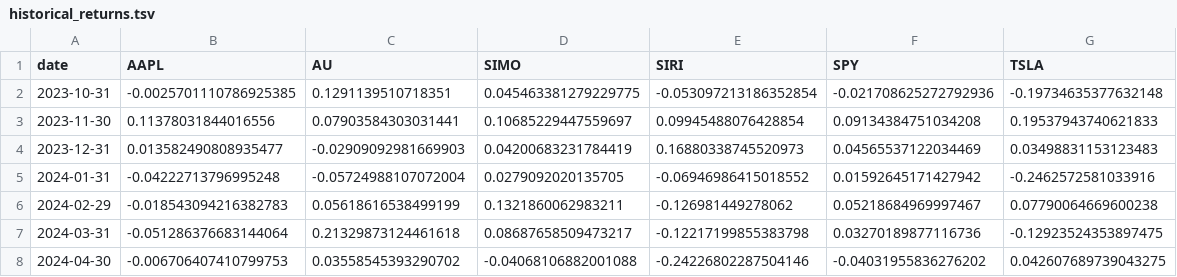
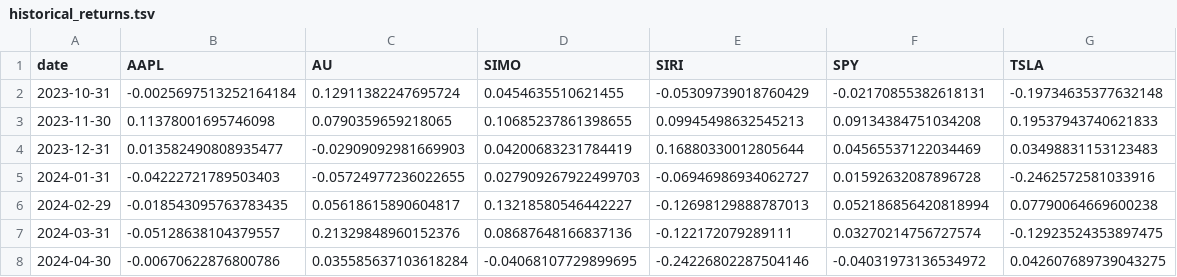
Before and after one commit to august-siu/siu-mod8-project-01, a TSV file: historical_returns.tsv, drawn as a sheet; only a part is shown; the diff covers the shown part only.

```diff
--- a/historical_returns.tsv
+++ b/historical_returns.tsv
@@ -1,8 +1,8 @@
 date	AAPL	AU	SIMO	SIRI	SPY	TSLA
-2023-10-31	-0.0025701110786925385	0.1291139510718351	0.045463381279229775	-0.053097213186352854	-0.021708625272792936	-0.19734635377632148
-2023-11-30	0.11378031844016556	0.07903584303031441	0.10685229447559697	0.09945488076428854	0.09134384751034208	0.19537943740621833
-2023-12-31	0.013582490808935477	-0.02909092981669903	0.04200683231784419	0.16880338745520973	0.04565537122034469	0.03498831153123483
-2024-01-31	-0.04222713796995248	-0.05724988107072004	0.0279092020135705	-0.06946986415018552	0.01592645171427942	-0.2462572581033916
-2024-02-29	-0.018543094216382783	0.05618616538499199	0.1321860062983211	-0.126981449278062	0.05218684969997467	0.07790064669600238
-2024-03-31	-0.051286376683144064	0.21329873124461618	0.08687658509473217	-0.12217199855383798	0.03270189877116736	-0.12923524353897475
-2024-04-30	-0.006706407410799753	0.03558545393290702	-0.04068106882001088	-0.24226802287504146	-0.04031955836276202	0.042607689739043275
+2023-10-31	-0.0025697513252164184	0.12911382247695724	0.0454635510621455	-0.05309739018760429	-0.02170855382618131	-0.19734635377632148
+2023-11-30	0.11378001695746098	0.0790359659218065	0.10685237861398655	0.09945498632545213	0.09134384751034208	0.19537943740621833
+2023-12-31	0.013582490808935477	-0.02909092981669903	0.04200683231784419	0.16880330012805644	0.04565537122034469	0.03498831153123483
+2024-01-31	-0.04222721789503403	-0.05724977236022655	0.027909267922499703	-0.06946986934062727	0.01592632087896728	-0.2462572581033916
+2024-02-29	-0.018543095763783435	0.05618615890604817	0.13218580546442227	-0.12698129888787013	0.052186856420818994	0.07790064669600238
+2024-03-31	-0.05128638104379557	0.21329848960152376	0.08687648166837136	-0.122172079289111	0.03270214756727574	-0.12923524353897475
+2024-04-30	-0.00670622876800786	0.035585637103618284	-0.04068107729899695	-0.24226802287504146	-0.04031973136534972	0.042607689739043275
```
Also changed, not shown: 25 edited cells elsewhere in this file, efficient_frontier.tsv, estimated_covariance.tsv, 4 other files.
